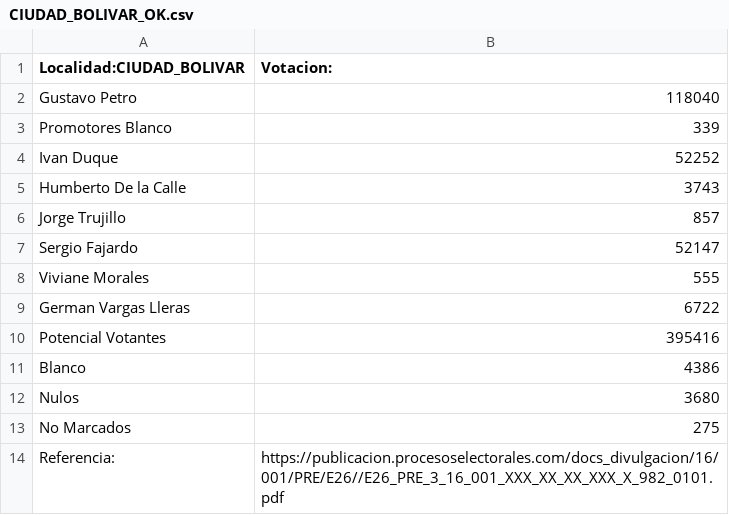
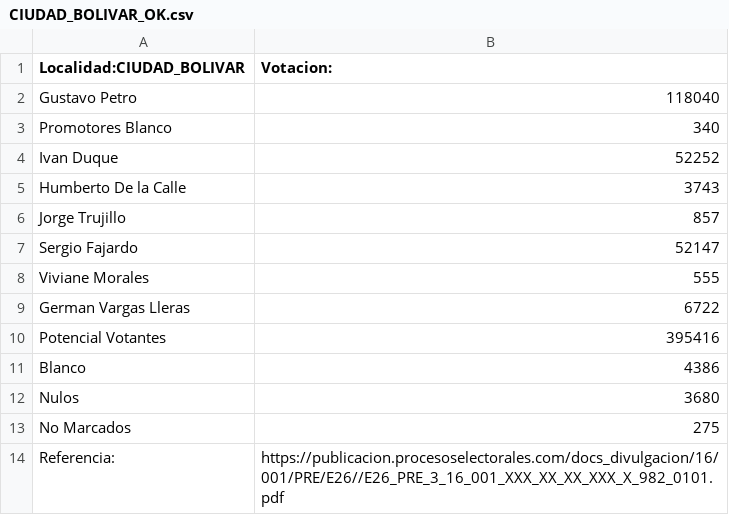
Before and after one commit to SbastianGarzon/BogotaPresidenciales2018, a CSV file: localidades/Votaciones_localidades/CIUDAD_BOLIVAR_OK.csv, drawn as a sheet.

```diff
--- a/localidades/Votaciones_localidades/CIUDAD_BOLIVAR_OK.csv
+++ b/localidades/Votaciones_localidades/CIUDAD_BOLIVAR_OK.csv
@@ -2,3 +2,3 @@ Localidad:CIUDAD_BOLIVAR,Votacion:
 Gustavo Petro,118040
-Promotores Blanco,339
+Promotores Blanco,340
 Ivan Duque,52252
```
Also changed, not shown: 1 other file.
